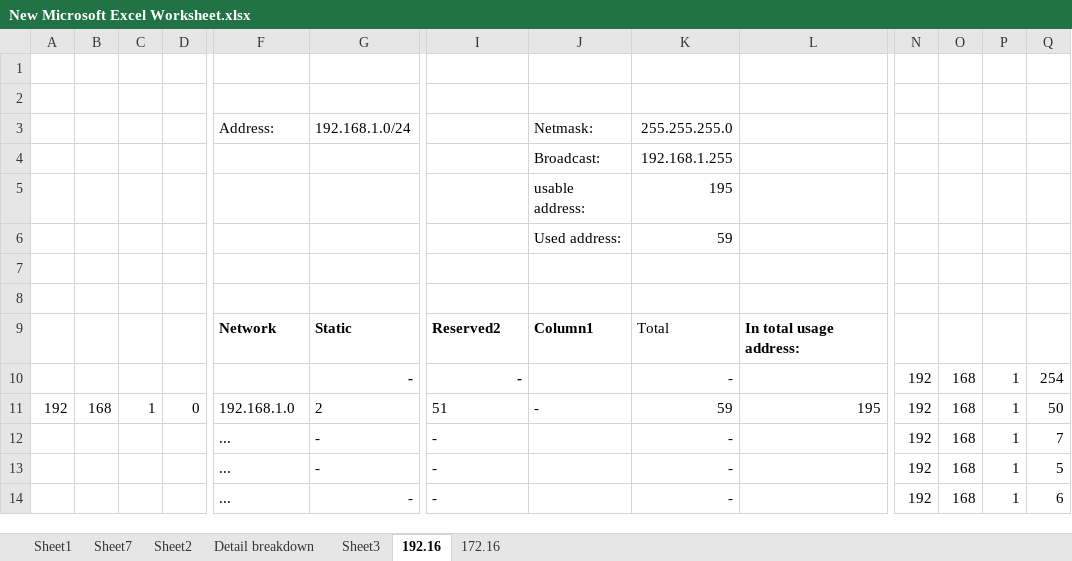
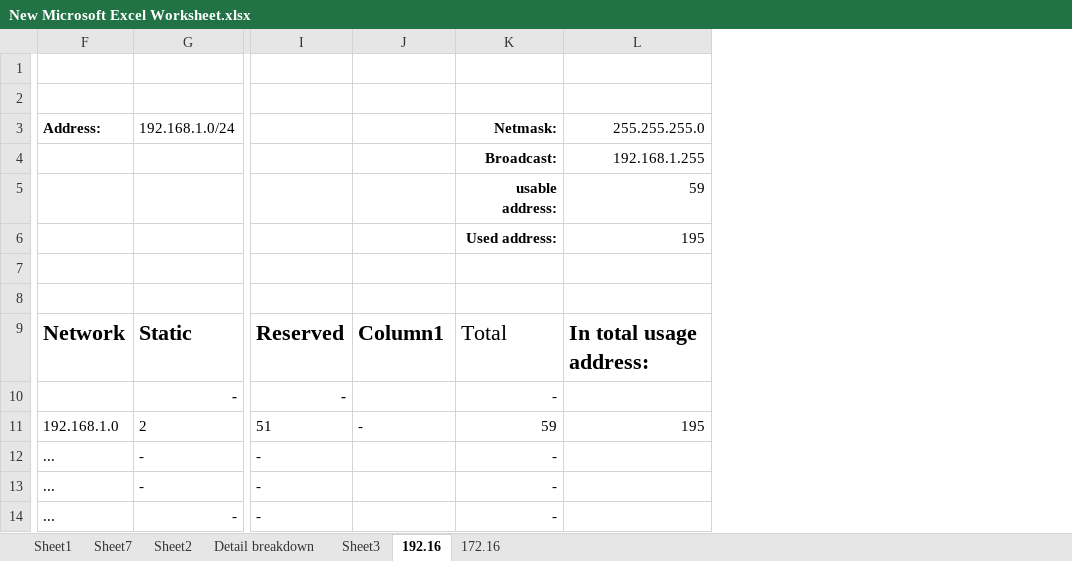
Before and after one commit to yourlifeuk/Daily, an Excel workbook: NET_DOC/21JUL/New Microsoft Excel Worksheet.xlsx, sheet 192.16, drawn as a sheet; only a part is shown, gaps mark what is left out; values as stored, in another font and other column widths than the file's, no borders; table styles not drawn; removed rows and columns are numbered as before the commit, all else as after; rows hold the shown columns only; the diff covers the shown part only; the diff names each change by its address in the sheet, - before the commit and + after, or states it on an @@ line.

Commit message:
ha

```diff
--- a/NET_DOC/21JUL/New Microsoft Excel Worksheet.xlsx (sheet 192.16)
+++ b/NET_DOC/21JUL/New Microsoft Excel Worksheet.xlsx (sheet 192.16)
@@ column A hidden, row 11: 192 @@
@@ column B hidden, row 11: 168 @@
@@ column C hidden, row 11: 1 @@
@@ column D hidden, row 11: 0 @@
@@ column N hidden, rows 10-14: all 192 @@
@@ column O hidden, rows 10-14: all 168 @@
@@ column P hidden, rows 10-14: all 1 @@
@@ column Q hidden, rows 10-14: 254 | 50 | 7 | 5 | 6 @@
-row 3:  |  |  |  | Address: | 192.168.1.0/24 |  | Netmask: | 255.255.255.0
-row 4:  |  |  |  |  |  |  | Broadcast: | 192.168.1.255
-row 5:  |  |  |  |  |  |  | usable address: | 195
-row 6:  |  |  |  |  |  |  | Used address: | 59
+row 3: Address: | 192.168.1.0/24 |  |  | Netmask: | 255.255.255.0
+row 4:  |  |  |  | Broadcast: | 192.168.1.255
+row 5:  |  |  |  | usable address: | 59
+row 6:  |  |  |  | Used address: | 195
@@ F9:L9 text size: larger @@
-I9: Reserved2
+I9: Reserved
```
Also changed, not shown: cell formats elsewhere in this sheet, sheet 172.16.
